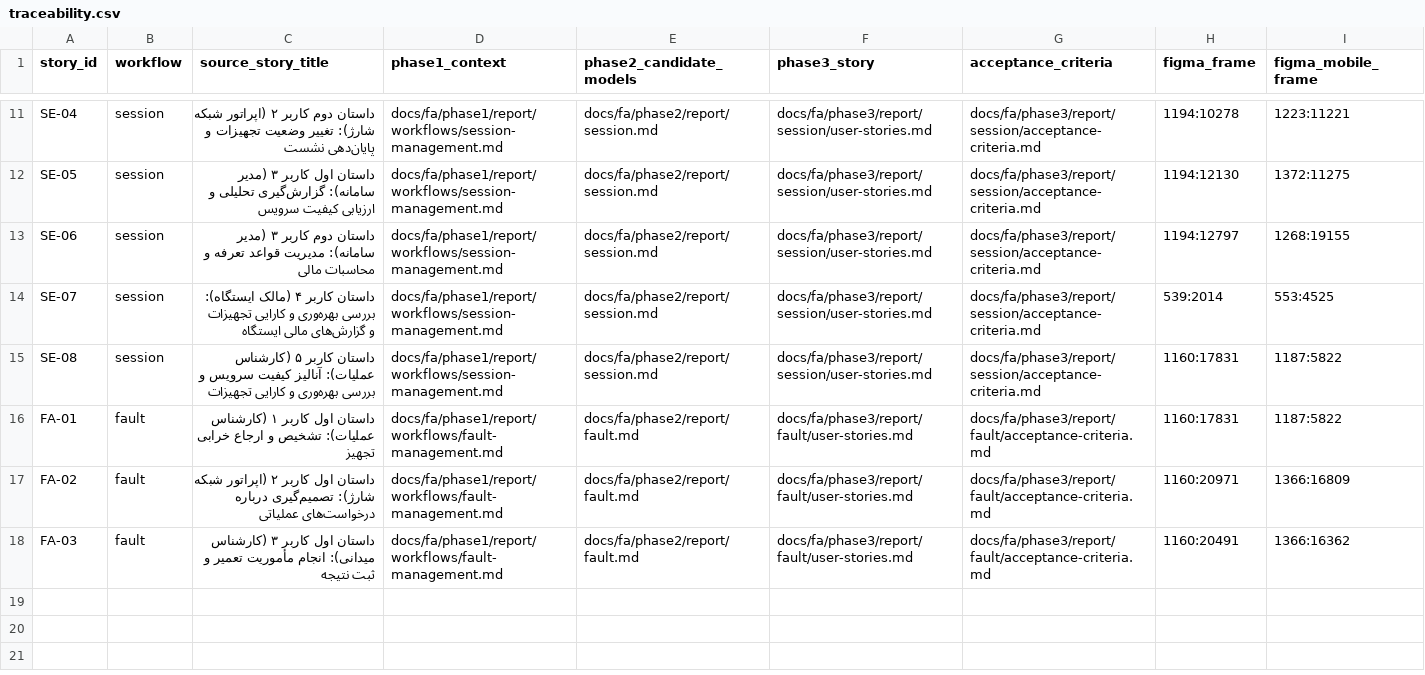
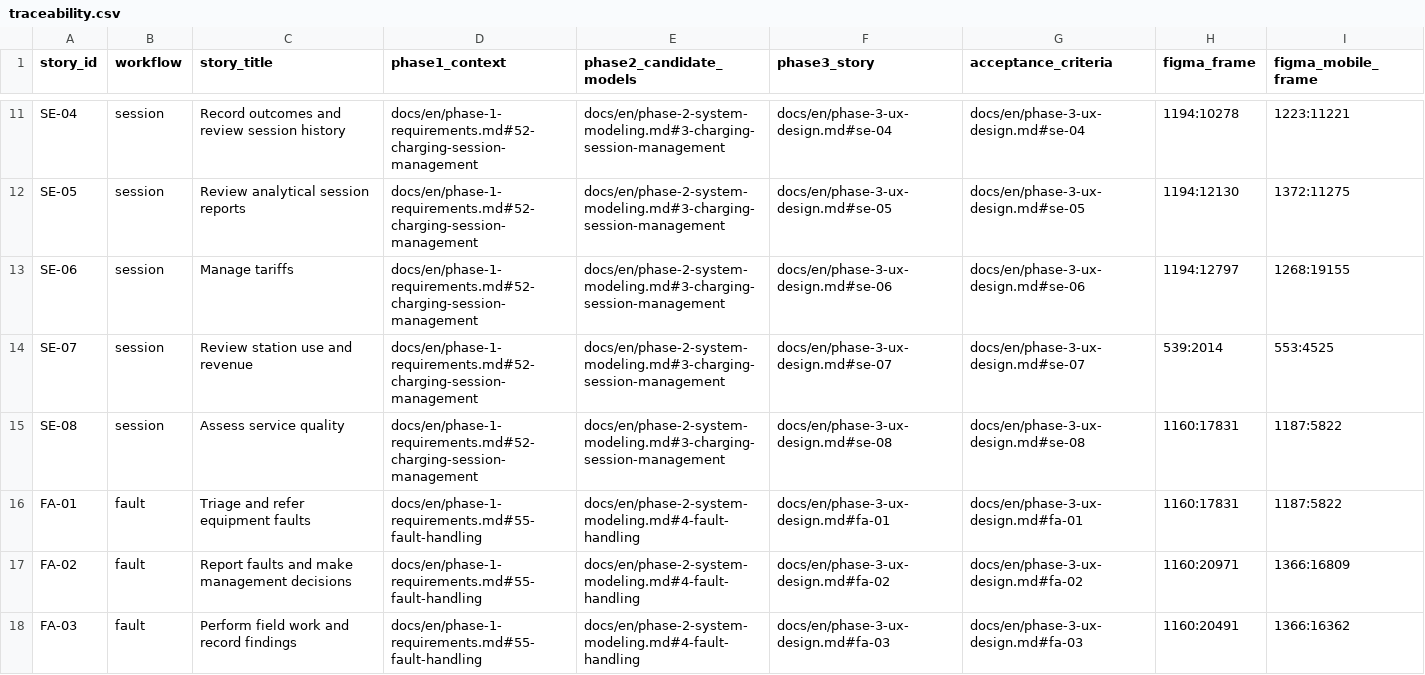
Before and after one commit to SalvaDnsh/ev-charging-management-system-design, a CSV file: traceability.csv, drawn as a sheet; only a part is shown, gaps mark what is left out; the diff covers the shown part only; the diff names each change by its address in the sheet, - before the commit and + after, or states it on an @@ line.

Commit message:
Publish English reports and connect project traceability

```diff
--- a/traceability.csv
+++ b/traceability.csv
-C1: source_story_title
+C1: story_title
-C11 (story_title): داستان دوم کاربر ۲ (اپراتور شبکه شارژ): تغییر وضعیت تجهیزات و پایان‌دهی نشست
+C11 (story_title): Record outcomes and review session history
-D11:D15 (phase1_context): docs/fa/phase1/report/workflows/session-management.md
+D11:D15 (phase1_context): docs/en/phase-1-requirements.md#52-charging-session-management
-E11:E15 (phase2_candidate_models): docs/fa/phase2/report/session.md
+E11:E15 (phase2_candidate_models): docs/en/phase-2-system-modeling.md#3-charging-session-management
-F11 (phase3_story): docs/fa/phase3/report/session/user-stories.md
+F11 (phase3_story): docs/en/phase-3-ux-design.md#se-04
-G11 (acceptance_criteria): docs/fa/phase3/report/session/acceptance-criteria.md
+G11 (acceptance_criteria): docs/en/phase-3-ux-design.md#se-04
-C12 (story_title): داستان اول کاربر ۳ (مدیر سامانه): گزارش‌گیری تحلیلی و ارزیابی کیفیت سرویس
+C12 (story_title): Review analytical session reports
-F12 (phase3_story): docs/fa/phase3/report/session/user-stories.md
+F12 (phase3_story): docs/en/phase-3-ux-design.md#se-05
-G12 (acceptance_criteria): docs/fa/phase3/report/session/acceptance-criteria.md
+G12 (acceptance_criteria): docs/en/phase-3-ux-design.md#se-05
-C13 (story_title): داستان دوم کاربر ۳ (مدیر سامانه): مدیریت قواعد تعرفه و محاسبات مالی
+C13 (story_title): Manage tariffs
-F13 (phase3_story): docs/fa/phase3/report/session/user-stories.md
+F13 (phase3_story): docs/en/phase-3-ux-design.md#se-06
-G13 (acceptance_criteria): docs/fa/phase3/report/session/acceptance-criteria.md
+G13 (acceptance_criteria): docs/en/phase-3-ux-design.md#se-06
-C14 (story_title): داستان کاربر ۴ (مالک ایستگاه): بررسی بهره‌وری و کارایی تجهیزات و گزارش‌های مالی ایستگاه
+C14 (story_title): Review station use and revenue
-F14 (phase3_story): docs/fa/phase3/report/session/user-stories.md
+F14 (phase3_story): docs/en/phase-3-ux-design.md#se-07
-G14 (acceptance_criteria): docs/fa/phase3/report/session/acceptance-criteria.md
+G14 (acceptance_criteria): docs/en/phase-3-ux-design.md#se-07
-C15 (story_title): داستان کاربر ۵ (کارشناس عملیات): آنالیز کیفیت سرویس و بررسی بهره‌وری و کارایی تجهیزات
+C15 (story_title): Assess service quality
-F15 (phase3_story): docs/fa/phase3/report/session/user-stories.md
+F15 (phase3_story): docs/en/phase-3-ux-design.md#se-08
-G15 (acceptance_criteria): docs/fa/phase3/report/session/acceptance-criteria.md
+G15 (acceptance_criteria): docs/en/phase-3-ux-design.md#se-08
-C16 (story_title): داستان اول کاربر ۱ (کارشناس عملیات): تشخیص و ارجاع خرابی تجهیز
+C16 (story_title): Triage and refer equipment faults
-D16:D18 (phase1_context): docs/fa/phase1/report/workflows/fault-management.md
+D16:D18 (phase1_context): docs/en/phase-1-requirements.md#55-fault-handling
-E16:E18 (phase2_candidate_models): docs/fa/phase2/report/fault.md
+E16:E18 (phase2_candidate_models): docs/en/phase-2-system-modeling.md#4-fault-handling
-F16 (phase3_story): docs/fa/phase3/report/fault/user-stories.md
+F16 (phase3_story): docs/en/phase-3-ux-design.md#fa-01
-G16 (acceptance_criteria): docs/fa/phase3/report/fault/acceptance-criteria.md
+G16 (acceptance_criteria): docs/en/phase-3-ux-design.md#fa-01
-C17 (story_title): داستان اول کاربر ۲ (اپراتور شبکه شارژ): تصمیم‌گیری درباره درخواست‌های عملیاتی
+C17 (story_title): Report faults and make management decisions
-F17 (phase3_story): docs/fa/phase3/report/fault/user-stories.md
+F17 (phase3_story): docs/en/phase-3-ux-design.md#fa-02
-G17 (acceptance_criteria): docs/fa/phase3/report/fault/acceptance-criteria.md
+G17 (acceptance_criteria): docs/en/phase-3-ux-design.md#fa-02
-C18 (story_title): داستان اول کاربر ۳ (کارشناس میدانی): انجام مأموریت تعمیر و ثبت نتیجه
+C18 (story_title): Perform field work and record findings
-F18 (phase3_story): docs/fa/phase3/report/fault/user-stories.md
+F18 (phase3_story): docs/en/phase-3-ux-design.md#fa-03
-G18 (acceptance_criteria): docs/fa/phase3/report/fault/acceptance-criteria.md
+G18 (acceptance_criteria): docs/en/phase-3-ux-design.md#fa-03
```
Also changed, not shown: 45 edited cells elsewhere in this file, 7 other files.
